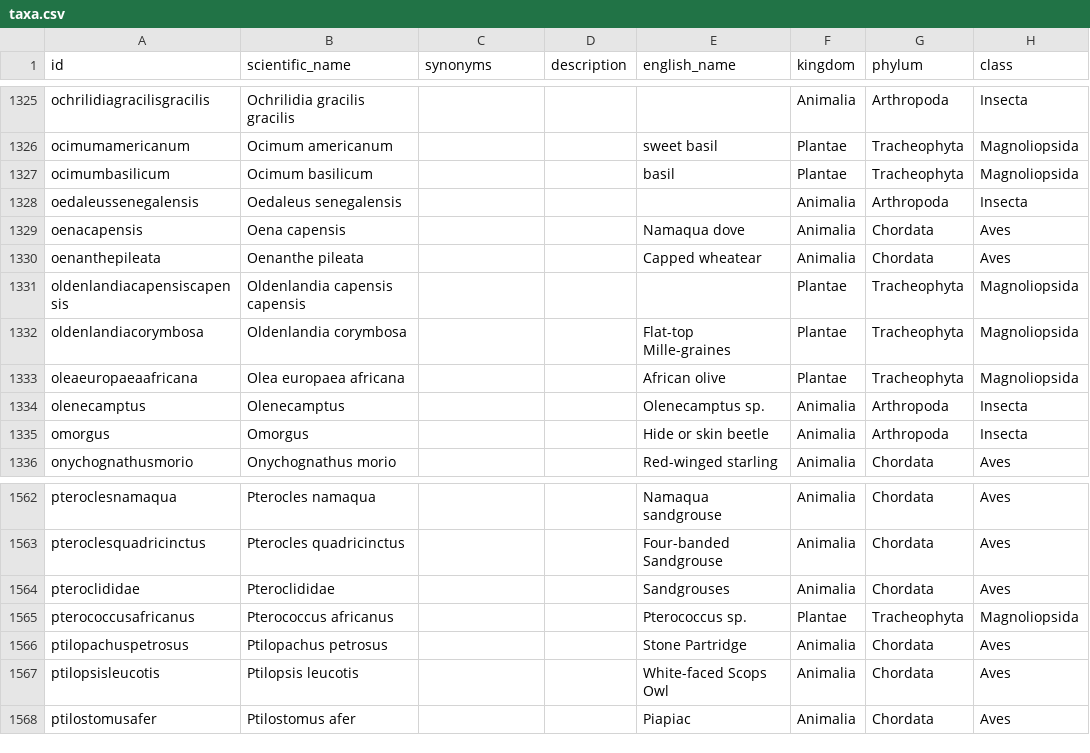
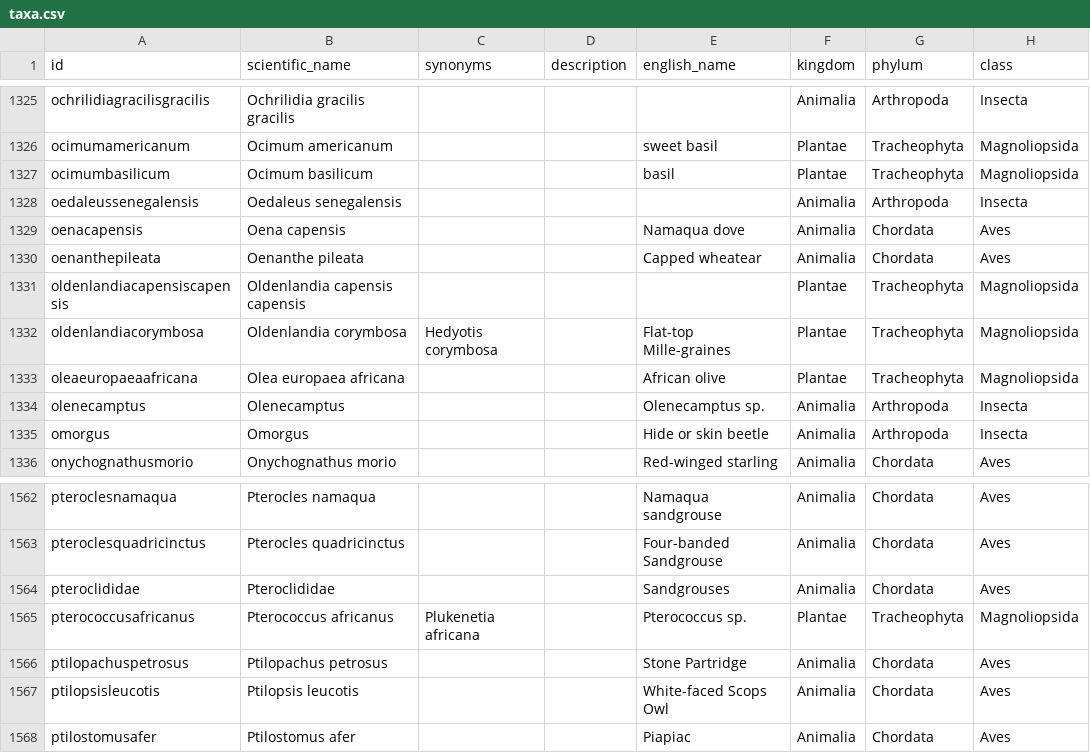
Before and after one commit to tsammalex/tsammalex, a CSV file: tsammalexdata/data/taxa.csv, drawn as a sheet; only a part is shown, gaps mark what is left out; the diff names each change by its address in the sheet, - before the commit and + after, or states it on an @@ line.

Commit message:
synonyms added

```diff
--- a/tsammalexdata/data/taxa.csv
+++ b/tsammalexdata/data/taxa.csv
-C1332 (synonyms): (empty)
+C1332 (synonyms): Hedyotis corymbosa
-C1565 (synonyms): (empty)
+C1565 (synonyms): Plukenetia africana
```
